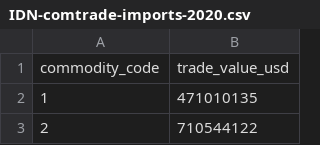
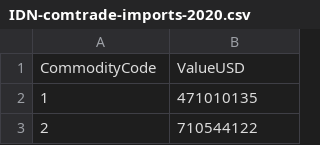
Before and after one commit to ModelEarth/country-data, a CSV file: imports/IDN/IDN-comtrade-imports-2020.csv, drawn as a sheet; only a part is shown.

Commit message:
Update IDN-comtrade-imports-2020.csv

```diff
--- a/imports/IDN/IDN-comtrade-imports-2020.csv
+++ b/imports/IDN/IDN-comtrade-imports-2020.csv
@@ -1,2 +1,2 @@
-commodity_code,trade_value_usd
+CommodityCode,ValueUSD
 1,471010135
```
